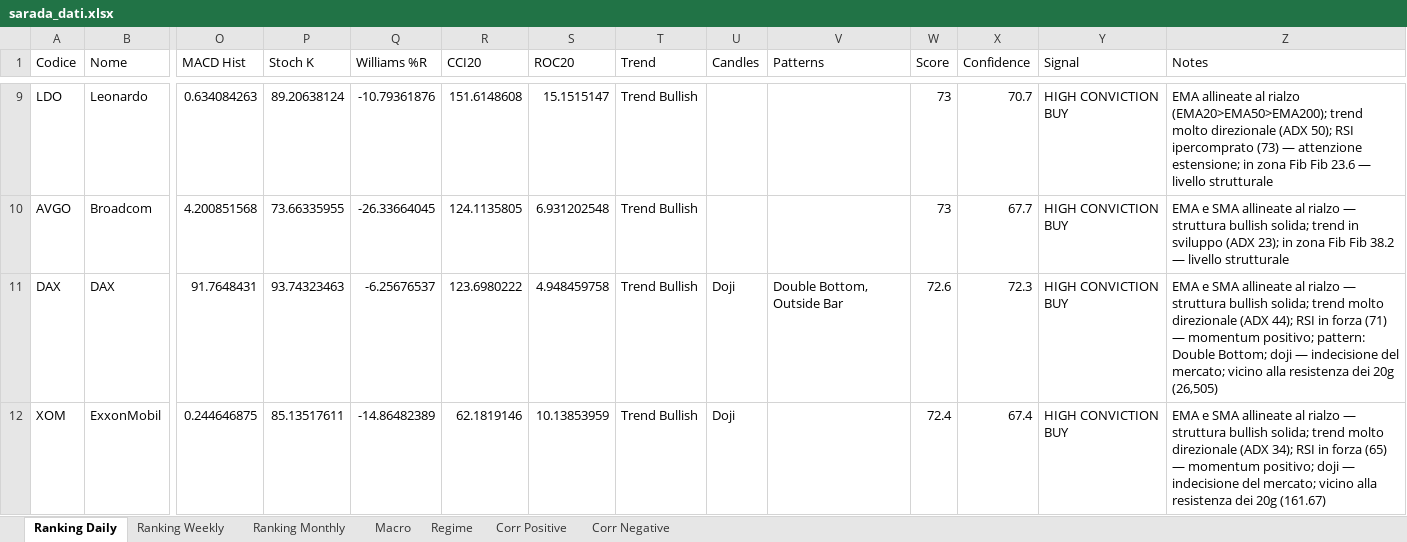
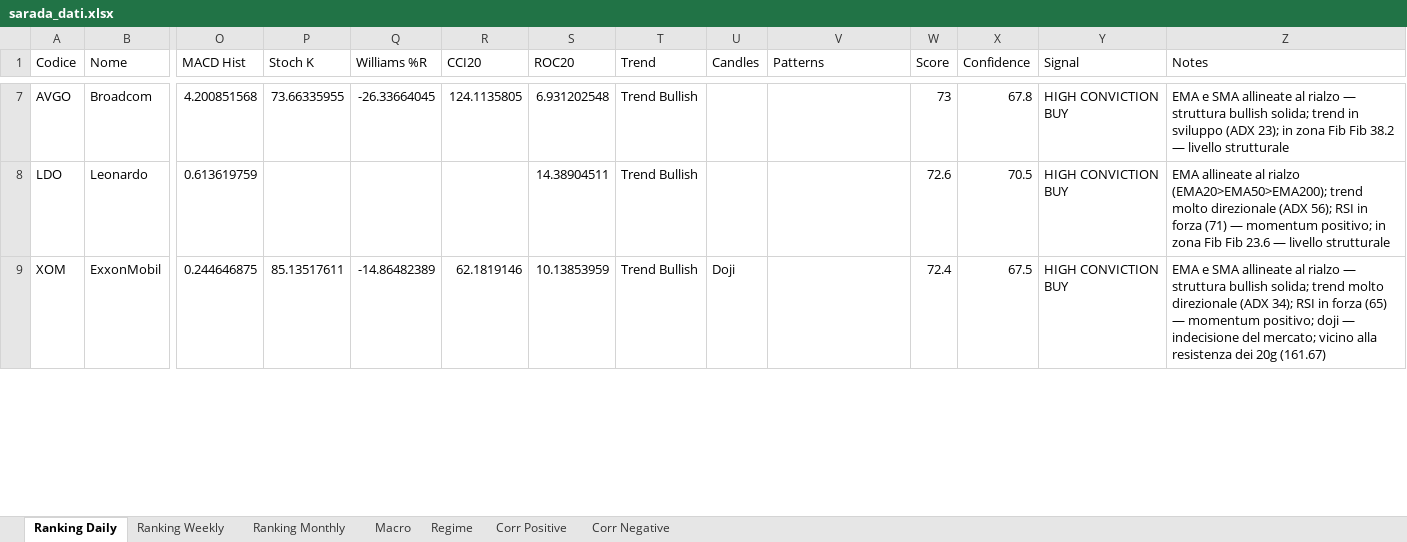
Before and after one commit to giapal96-star/jennifer-trading-dashbord, an Excel workbook: docs/sarada_dati.xlsx, sheet Ranking Daily, drawn as a sheet; only a part is shown, gaps mark what is left out; values as stored, in another font and other column widths than the file's, no borders; removed rows and columns are numbered as before the commit, all else as after; rows hold the shown columns only; the diff covers the shown part only; the diff names each change by its address in the sheet, - before the commit and + after, or states it on an @@ line.

```diff
--- a/docs/sarada_dati.xlsx (sheet Ranking Daily)
+++ b/docs/sarada_dati.xlsx (sheet Ranking Daily)
-row 9: LDO | Leonardo | 0.634084263 | 89.20638124 | -10.79361876 | 151.6148608 | 15.1515147 | Trend Bullish |  |  | 73 | 70.7 | HIGH CONVICTION BUY | EMA allineate al rialzo (EMA20>EMA50>EMA200); trend molto direzionale (ADX 50); RSI ipercomprato (73) — attenzione estensione; in zona Fib Fib 23.6 — livello strutturale
-X7 (Confidence): 67.7
+X7 (Confidence): 67.8
-row 11: DAX | DAX | 91.7648431 | 93.74323463 | -6.25676537 | 123.6980222 | 4.948459758 | Trend Bullish | Doji | Double Bottom, Outside Bar | 72.6 | 72.3 | HIGH CONVICTION BUY | EMA e SMA allineate al rialzo — struttura bullish solida; trend molto direzionale (ADX 44); RSI in forza (71) — momentum positivo; pattern: Double Bottom; doji — indecisione del mercato; vicino alla resistenza dei 20g (26,505)
+row 8: LDO | Leonardo | 0.613619759 |  |  |  | 14.38904511 | Trend Bullish |  |  | 72.6 | 70.5 | HIGH CONVICTION BUY | EMA allineate al rialzo (EMA20>EMA50>EMA200); trend molto direzionale (ADX 56); RSI in forza (71) — momentum positivo; in zona Fib Fib 23.6 — livello strutturale
-X9 (Confidence): 67.4
+X9 (Confidence): 67.5
```
Also changed, not shown: 27 added rows, 26 removed rows and 449 edited cells elsewhere in this sheet, sheet Ranking Weekly, sheet Ranking Monthly, sheet Corr Negative, sheet Corr Positive, sheet Macro, sheet Regime, 2 other files.
